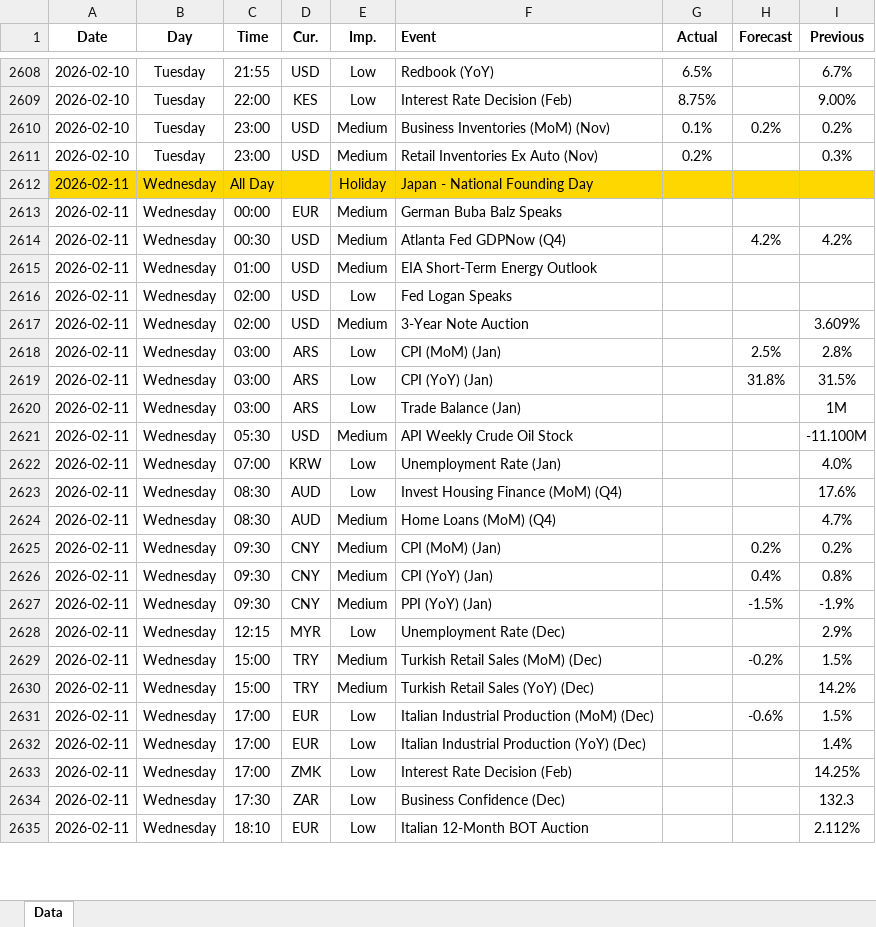
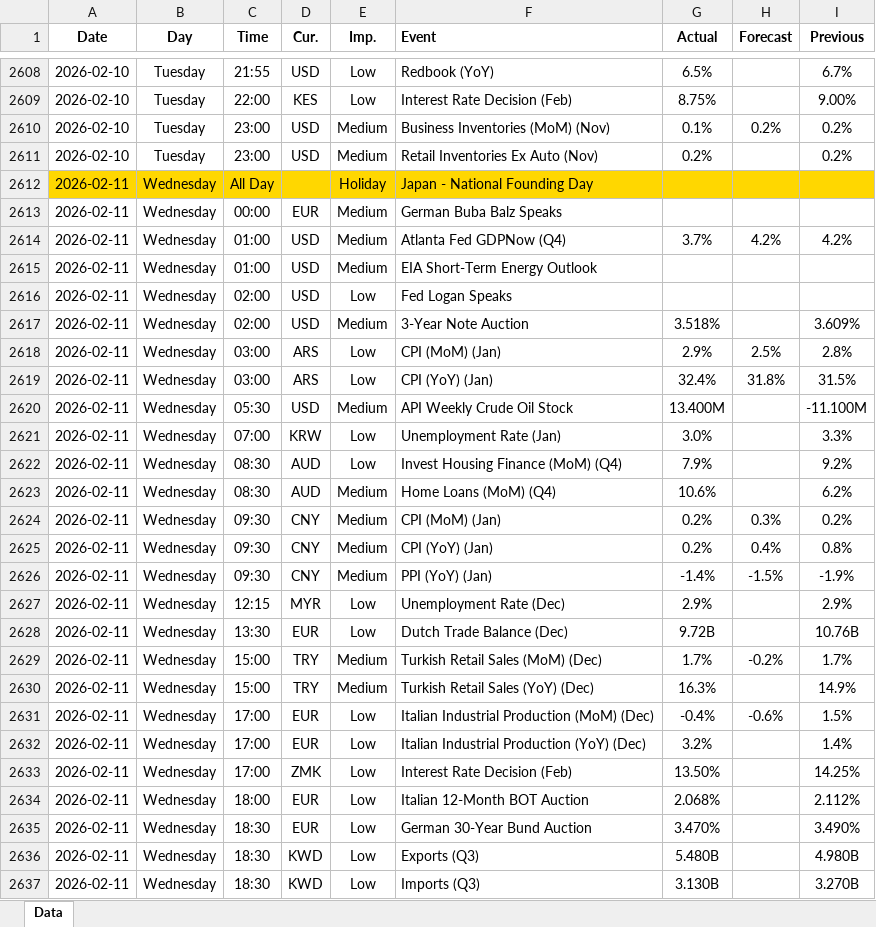
Before and after one commit to yiyousiow000814/XAUUSD-Calendar-Agent, an Excel workbook: data/Economic_Calendar/2026/2026_calendar.xlsx, sheet Data, drawn as a sheet; only a part is shown, gaps mark what is left out; values as stored, in another font and other column widths than the file's, no borders; removed rows and columns are numbered as before the commit, all else as after; the diff covers the shown part only; the diff names each change by its address in the sheet, - before the commit and + after, or states it on an @@ line.

```diff
--- a/data/Economic_Calendar/2026/2026_calendar.xlsx (sheet Data)
+++ b/data/Economic_Calendar/2026/2026_calendar.xlsx (sheet Data)
-I2611 (Previous): 0.3%
+I2611 (Previous): 0.2%
-C2614 (Time): 00:30
+C2614 (Time): 01:00
-G2614 (Actual): (empty)
+G2614 (Actual): 3.7%
-G2617 (Actual): (empty)
+G2617 (Actual): 3.518%
-G2618 (Actual): (empty)
+G2618 (Actual): 2.9%
-G2619 (Actual): (empty)
+G2619 (Actual): 32.4%
-row 2620: 2026-02-11 | Wednesday | 03:00 | ARS | Low | Trade Balance (Jan) |  |  | 1M
-G2620 (Actual): (empty)
+G2620 (Actual): 13.400M
-G2621 (Actual): (empty)
+G2621 (Actual): 3.0%
-I2621 (Previous): 4.0%
+I2621 (Previous): 3.3%
-G2622 (Actual): (empty)
+G2622 (Actual): 7.9%
-I2622 (Previous): 17.6%
+I2622 (Previous): 9.2%
-G2623 (Actual): (empty)
+G2623 (Actual): 10.6%
-I2623 (Previous): 4.7%
+I2623 (Previous): 6.2%
-G2624:G2625 (Actual): (empty)
+G2624:G2625 (Actual): 0.2%
-H2624 (Forecast): 0.2%
+H2624 (Forecast): 0.3%
-G2626 (Actual): (empty)
+G2626 (Actual): -1.4%
-G2627 (Actual): (empty)
+G2627 (Actual): 2.9%
+row 2628: 2026-02-11 | Wednesday | 13:30 | EUR | Low | Dutch Trade Balance (Dec) | 9.72B |  | 10.76B
-G2629 (Actual): (empty)
+G2629 (Actual): 1.7%
-I2629 (Previous): 1.5%
+I2629 (Previous): 1.7%
-G2630 (Actual): (empty)
+G2630 (Actual): 16.3%
-I2630 (Previous): 14.2%
+I2630 (Previous): 14.9%
-G2631 (Actual): (empty)
+G2631 (Actual): -0.4%
-G2632 (Actual): (empty)
+G2632 (Actual): 3.2%
-G2633 (Actual): (empty)
+G2633 (Actual): 13.50%
-row 2634: 2026-02-11 | Wednesday | 17:30 | ZAR | Low | Business Confidence (Dec) |  |  | 132.3
-C2634 (Time): 18:10
+C2634 (Time): 18:00
-G2634 (Actual): (empty)
+G2634 (Actual): 2.068%
+row 2635: 2026-02-11 | Wednesday | 18:30 | EUR | Low | German 30-Year Bund Auction | 3.470% |  | 3.490%
+row 2636: 2026-02-11 | Wednesday | 18:30 | KWD | Low | Exports (Q3) | 5.480B |  | 4.980B
+row 2637: 2026-02-11 | Wednesday | 18:30 | KWD | Low | Imports (Q3) | 3.130B |  | 3.270B
```
Also changed, not shown: 154 added rows, 8 removed rows and 74 edited cells elsewhere in this sheet, 2 other files.
